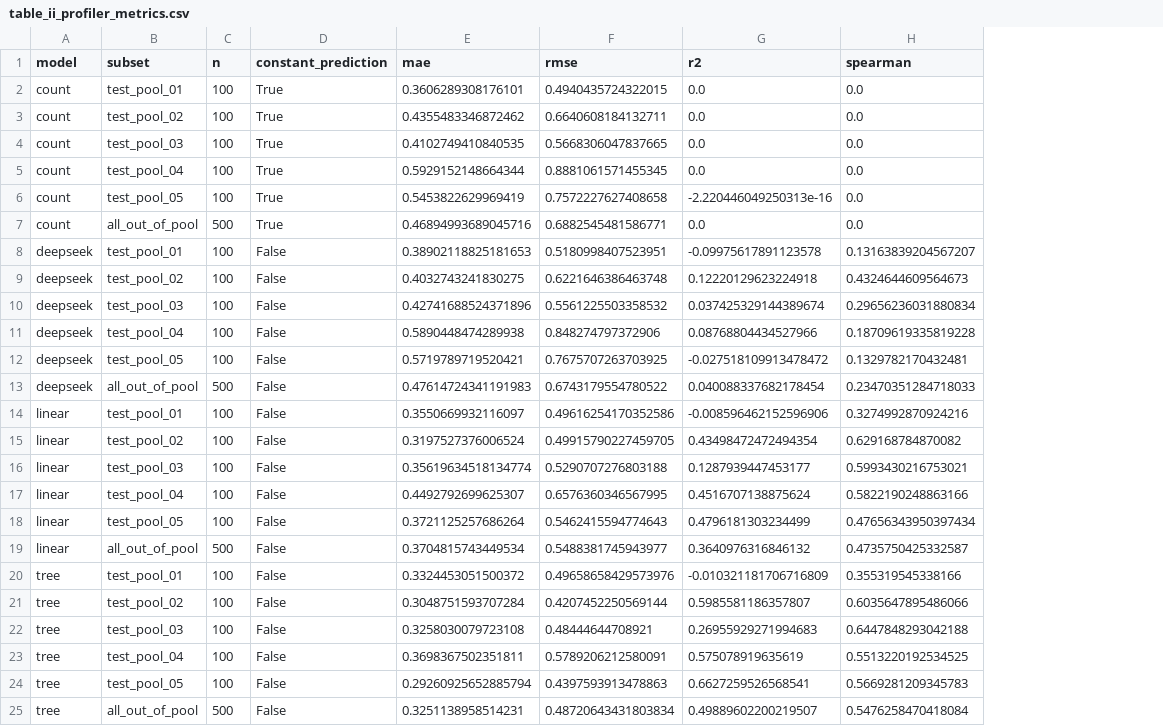
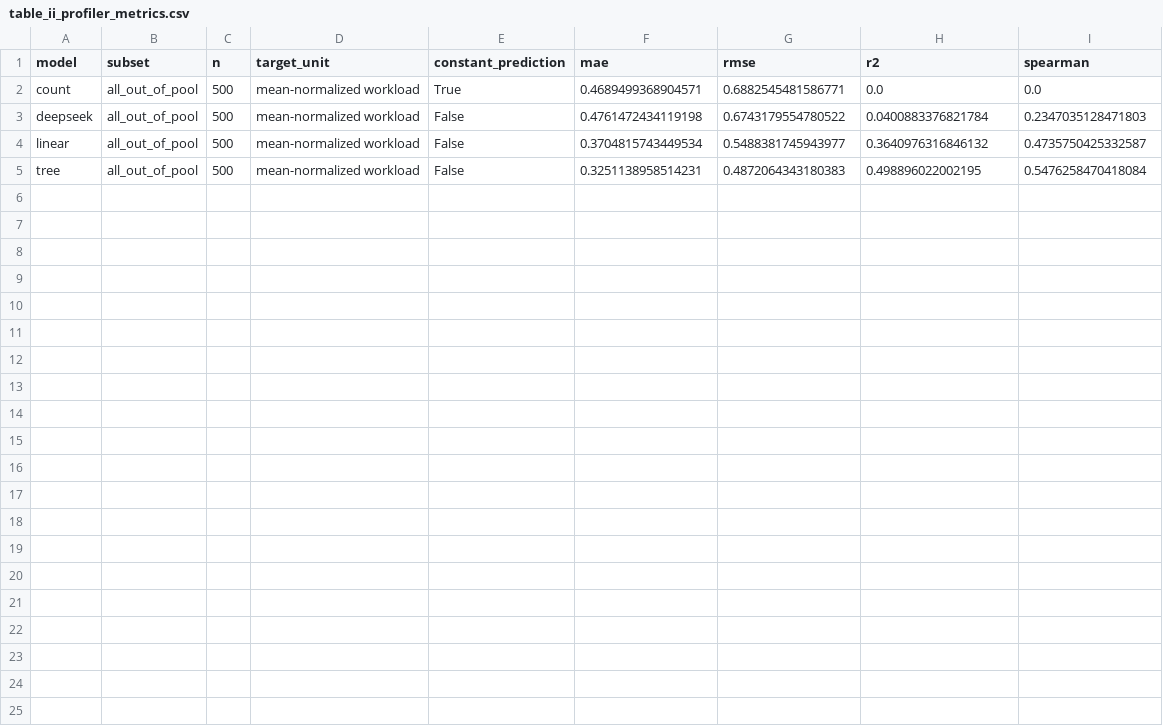
Before and after one commit to Tsumi0318/AI-RAN-Mark10-Workload-Aware-Offloading, a CSV file: 04_汇总表格/table_ii_profiler_metrics.csv, drawn as a sheet; removed rows and columns are numbered as before the commit, all else as after; the diff names each change by its address in the sheet, - before the commit and + after, or states it on an @@ line.

Commit message:
feat: produce Mark10 paper tables and statistics

```diff
--- a/04_汇总表格/table_ii_profiler_metrics.csv
+++ b/04_汇总表格/table_ii_profiler_metrics.csv
+column D (target_unit), rows 2-5: all mean-normalized workload
-row 2: count | test_pool_01 | 100 | True | 0.3606289308176101 | 0.4940435724322015 | 0.0 | 0.0
-row 3: count | test_pool_02 | 100 | True | 0.4355483346872462 | 0.6640608184132711 | 0.0 | 0.0
-row 4: count | test_pool_03 | 100 | True | 0.4102749410840535 | 0.5668306047837665 | 0.0 | 0.0
-row 5: count | test_pool_04 | 100 | True | 0.5929152148664344 | 0.8881061571455345 | 0.0 | 0.0
-row 6: count | test_pool_05 | 100 | True | 0.5453822629969419 | 0.7572227627408658 | -2.220446049250313e-16 | 0.0
-F2 (mae): 0.46894993689045716
+F2 (mae): 0.4689499368904571
-row 8: deepseek | test_pool_01 | 100 | False | 0.38902118825181653 | 0.5180998407523951 | -0.09975617891123578 | 0.13163839204567207
-row 9: deepseek | test_pool_02 | 100 | False | 0.4032743241830275 | 0.6221646386463748 | 0.12220129623224918 | 0.4324644609564673
-row 10: deepseek | test_pool_03 | 100 | False | 0.42741688524371896 | 0.5561225503358532 | 0.037425329144389674 | 0.29656236031880834
-row 11: deepseek | test_pool_04 | 100 | False | 0.5890448474289938 | 0.848274797372906 | 0.08768804434527966 | 0.18709619335819228
-row 12: deepseek | test_pool_05 | 100 | False | 0.5719789719520421 | 0.7675707263703925 | -0.027518109913478472 | 0.1329782170432481
-F3 (mae): 0.47614724341191983
+F3 (mae): 0.4761472434119198
-H3 (r2): 0.040088337682178454
+H3 (r2): 0.0400883376821784
-I3 (spearman): 0.23470351284718033
+I3 (spearman): 0.2347035128471803
-row 14: linear | test_pool_01 | 100 | False | 0.3550669932116097 | 0.49616254170352586 | -0.008596462152596906 | 0.3274992870924216
-row 15: linear | test_pool_02 | 100 | False | 0.3197527376006524 | 0.49915790227459705 | 0.43498472472494354 | 0.629168784870082
-row 16: linear | test_pool_03 | 100 | False | 0.35619634518134774 | 0.5290707276803188 | 0.1287939447453177 | 0.5993430216753021
-row 17: linear | test_pool_04 | 100 | False | 0.4492792699625307 | 0.6576360346567995 | 0.4516707138875624 | 0.5822190248863166
-row 18: linear | test_pool_05 | 100 | False | 0.3721125257686264 | 0.5462415594774643 | 0.4796181303234499 | 0.47656343950397434
-row 20: tree | test_pool_01 | 100 | False | 0.3324453051500372 | 0.49658658429573976 | -0.010321181706716809 | 0.355319545338166
-row 21: tree | test_pool_02 | 100 | False | 0.3048751593707284 | 0.4207452250569144 | 0.5985581186357807 | 0.6035647895486066
-row 22: tree | test_pool_03 | 100 | False | 0.3258030079723108 | 0.48444644708921 | 0.26955929271994683 | 0.6447848293042188
-row 23: tree | test_pool_04 | 100 | False | 0.3698367502351811 | 0.5789206212580091 | 0.575078919635619 | 0.5513220192534525
-row 24: tree | test_pool_05 | 100 | False | 0.29260925652885794 | 0.4397593913478863 | 0.6627259526568541 | 0.5669281209345783
-G5 (rmse): 0.48720643431803834
+G5 (rmse): 0.4872064343180383
-H5 (r2): 0.49889602200219507
+H5 (r2): 0.498896022002195
```
Also changed, not shown: 14 other files.
